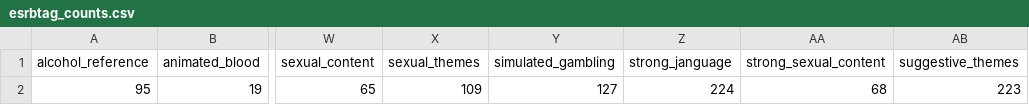
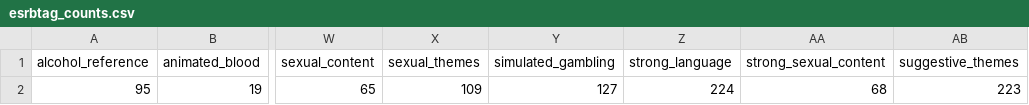
Before and after one commit to jemerritt/capstone, a CSV file: esrbtag_counts.csv, drawn as a sheet; only a part is shown, gaps mark what is left out; the diff names each change by its address in the sheet, - before the commit and + after, or states it on an @@ line.

Commit message:
Update esrbtag_counts.csv

```diff
--- a/esrbtag_counts.csv
+++ b/esrbtag_counts.csv
-Z1: strong_janguage
+Z1: strong_language
```
